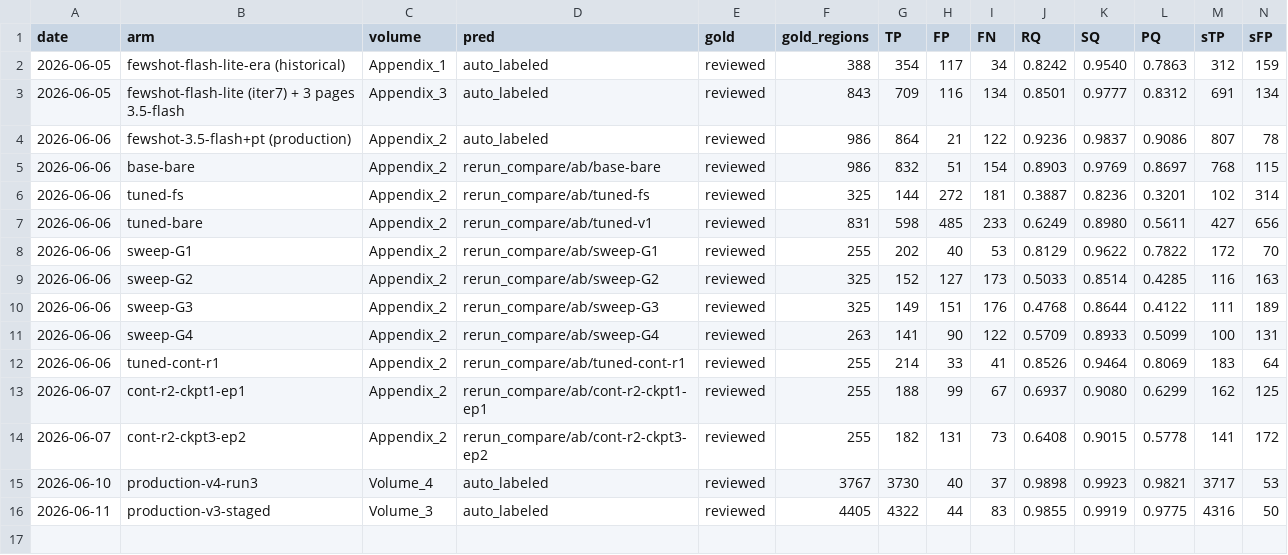
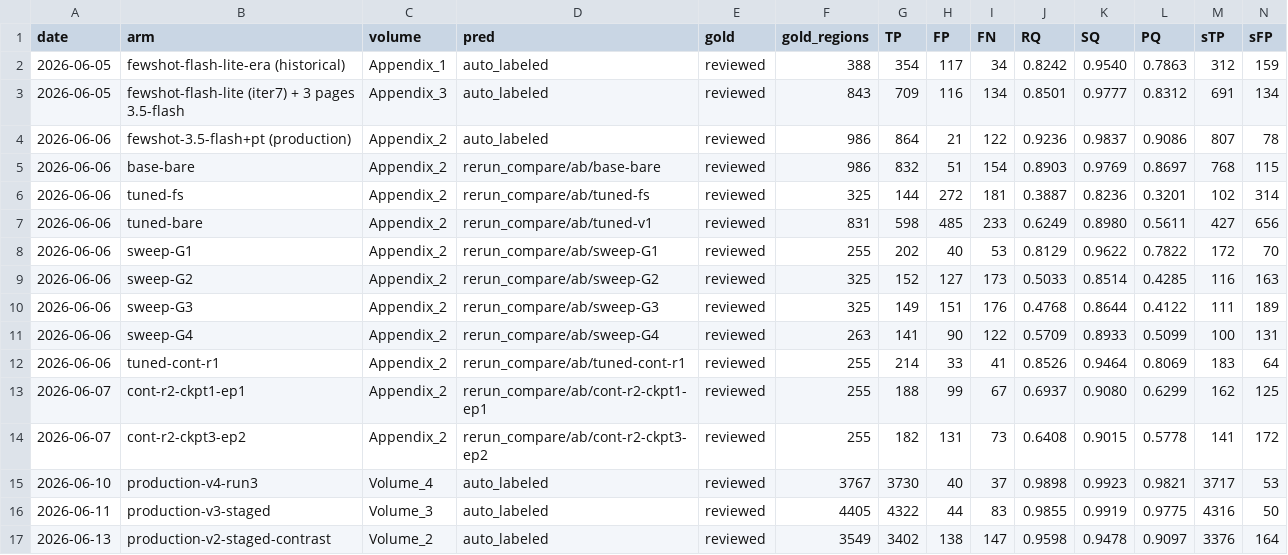
Before and after one commit to dtfalk/Solanus-Project-Pipeline, a CSV file: pipeline_v3/step_4/experiments/gate1_results.csv, drawn as a sheet; only a part is shown; rows hold the shown columns only; the diff names each change by its address in the sheet, - before the commit and + after, or states it on an @@ line.

Commit message:
Volume_2 GOLD COMPLETE: 360/360 (36 approved-unedited filled in) + eval row
CORPUS COMPLETE: 1,390 gold pages across all 7 documents (A1 52, A2 76,
A3 46, V1 274, V2 360, V3 310, V4 272). V2 production PQ 0.948/0.91-RQ vs
David's full gold.

```diff
--- a/pipeline_v3/step_4/experiments/gate1_results.csv
+++ b/pipeline_v3/step_4/experiments/gate1_results.csv
+row 17: 2026-06-13 | production-v2-staged-contrast | Volume_2 | auto_labeled | reviewed | 3549 | 3402 | 138 | 147 | 0.9598 | 0.9478 | 0.9097 | 3376 | 164
```
Also changed, not shown: 37 other files.
